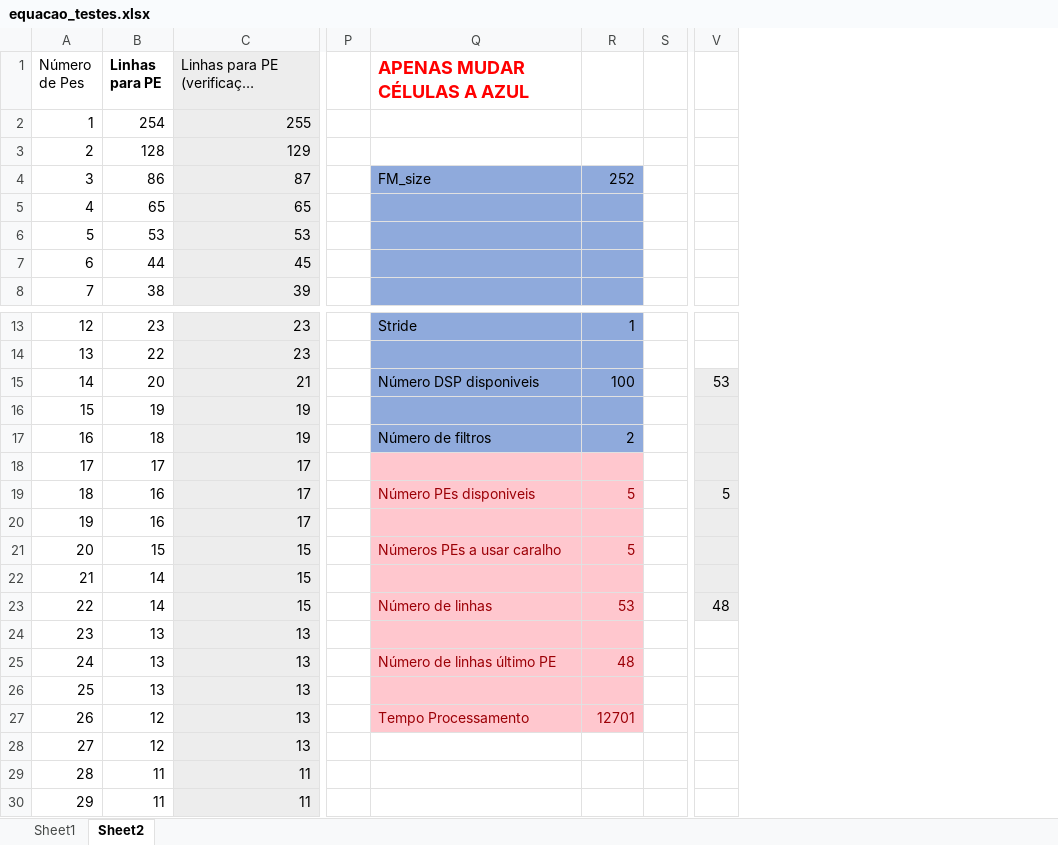
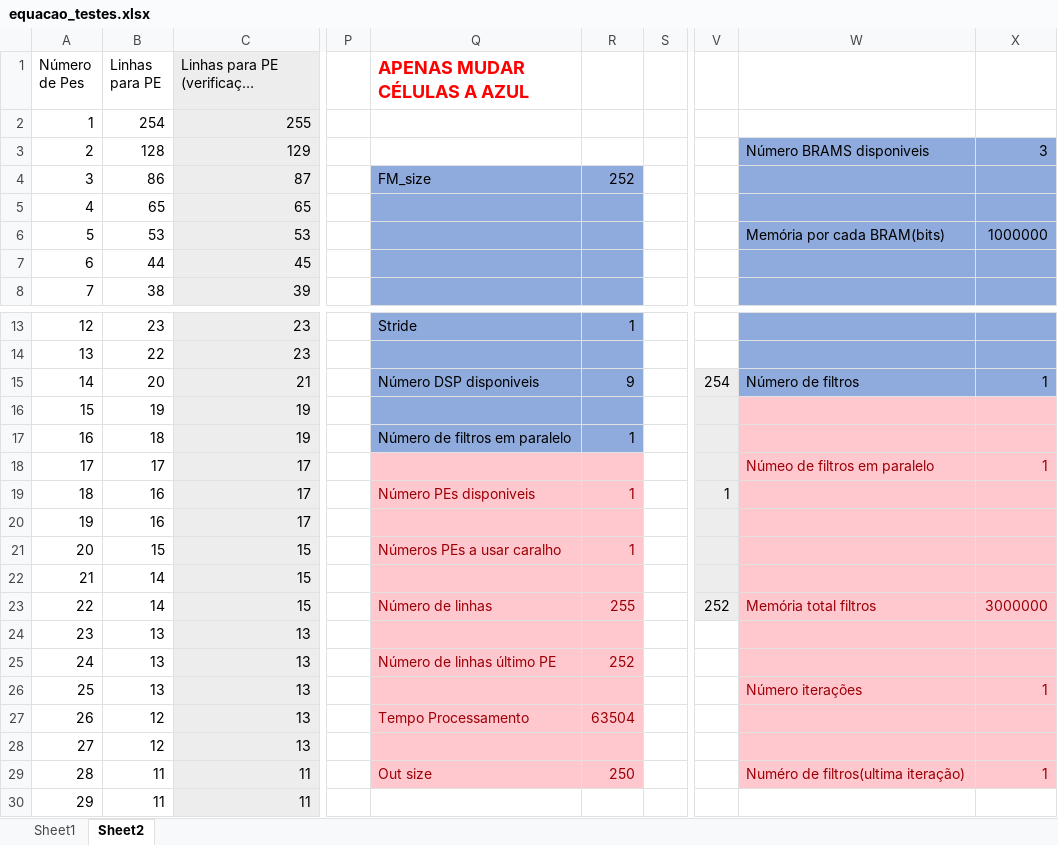
Before and after one commit to pedromiguelcp/Hadware_Convolutional-Module, an Excel workbook: Paralelismo/equacao_testes.xlsx, sheet Sheet2, drawn as a sheet; only a part is shown, gaps mark what is left out; long unchanged cells end in …; values as stored, in another font and other column widths than the file's, no borders; charts and pictures not drawn; removed rows and columns are numbered as before the commit, all else as after; the diff names each change by its address in the sheet, - before the commit and + after, or states it on an @@ line.

Commit message:
UPDATE PARALELISMO
Filtros e FM por iterações, brams

```diff
--- a/Paralelismo/equacao_testes.xlsx (sheet Sheet2)
+++ b/Paralelismo/equacao_testes.xlsx (sheet Sheet2)
-column V, rows 15-23: 53 |  |  |  | 5 |  |  |  | 48
+column V, rows 15-23: 254 |  |  |  | 1 |  |  |  | 252
+column W, rows 3-6: Número BRAMS disponiveis |  |  | Memória por cada BRAM(bits); rows 15-29: Número de filtros |  |  | Númeo de filtros em paralelo |  |  |  |  | Memória total filtros |  |  | Número iterações |  |  | Numéro de filtros(ultima iteração)
+column X, rows 3-6: 3 |  |  | 1000000; rows 15-29: 1 |  |  | 1 |  |  |  |  | 3000000 |  |  | 1 |  |  | 1
-B1 bold: on
+B1 bold: off
-R15: 100
+R15: 9
-Q17 (APENAS MUDAR CÉLULAS A AZUL): Número de filtros
+Q17 (APENAS MUDAR CÉLULAS A AZUL): Número de filtros em paralelo
-R17: 2
+R17: 1
-R19: 5
+R19: 1
-R21: 5
+R21: 1
-R23: 53
+R23: 255
-R25: 48
+R25: 252
-R27: 12701
+R27: 63504
-Q28:R29 fill: none
+Q28:R29 fill: #FFC7CE
-Q29 (APENAS MUDAR CÉLULAS A AZUL): (empty)
+Q29 (APENAS MUDAR CÉLULAS A AZUL): Out size
-R29: (empty)
+R29: 250
```
Also changed, not shown: charts or pictures, 5 other files.
